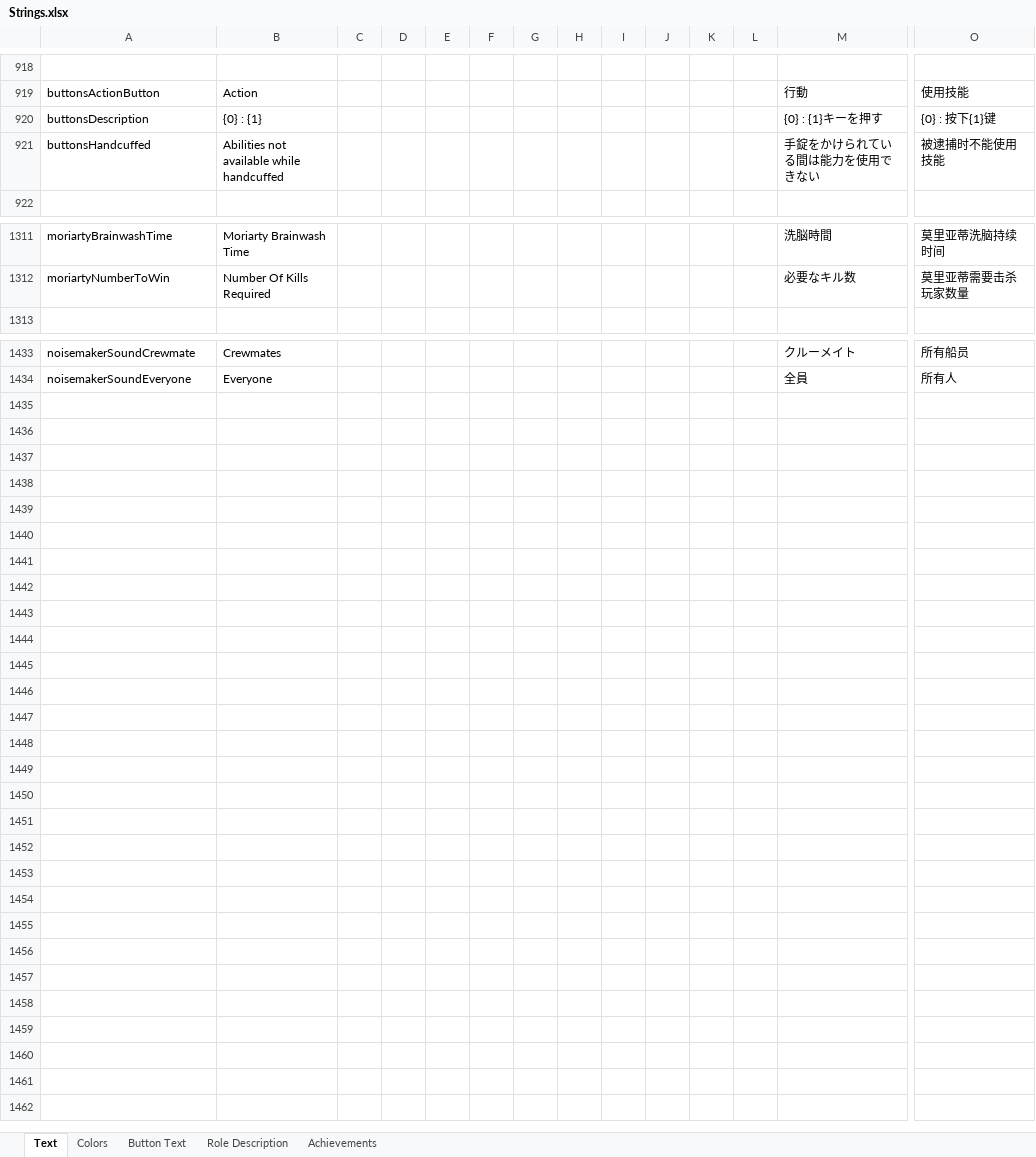
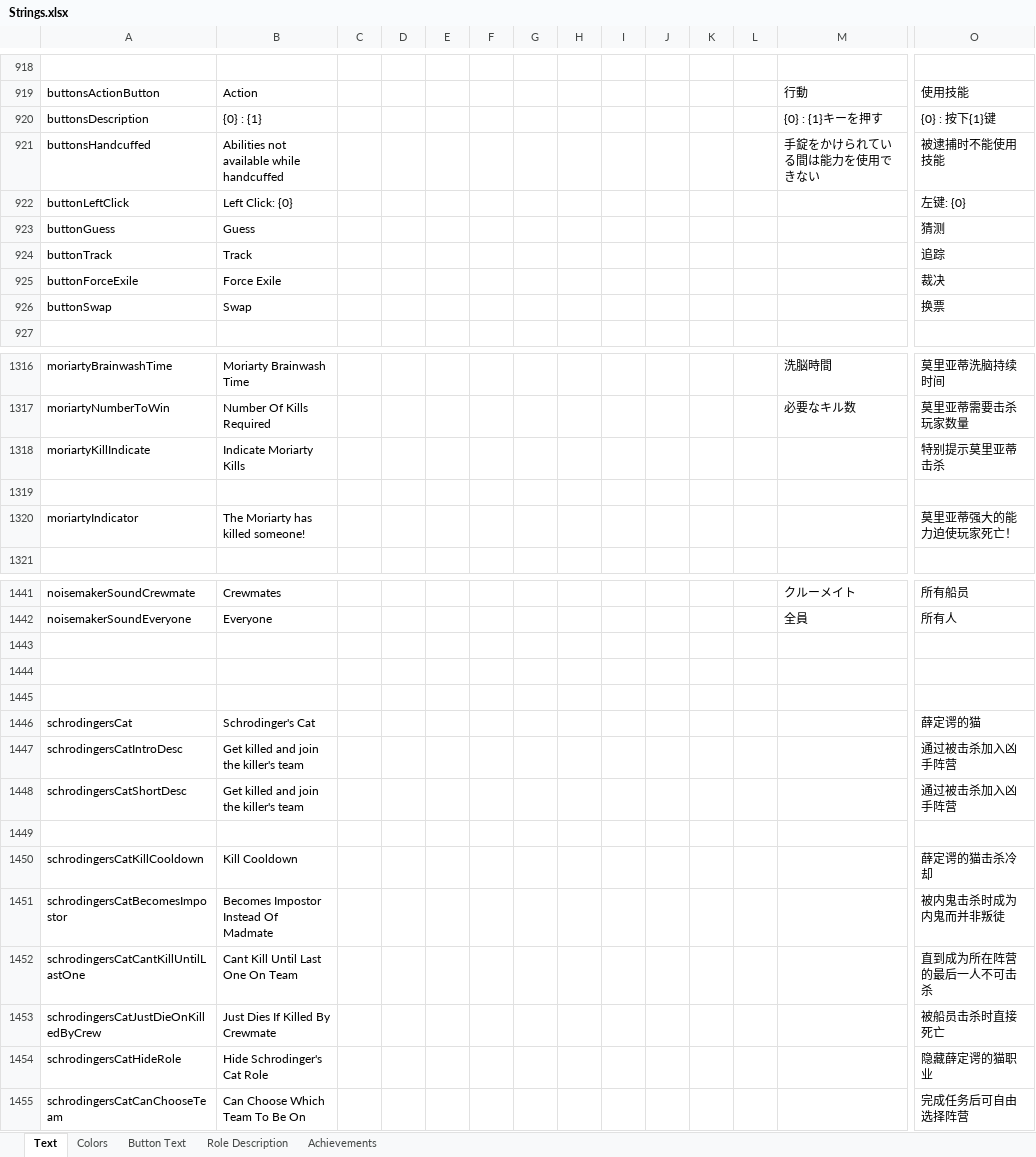
Before and after one commit to dabao40/TheOtherRolesGMIA, an Excel workbook: Strings.xlsx, sheet Text, drawn as a sheet; only a part is shown, gaps mark what is left out; values as stored, in another font and other column widths than the file's, no borders; rows hold the shown columns only; the diff names each change by its address in the sheet, - before the commit and + after, or states it on an @@ line.

```diff
--- a/Strings.xlsx (sheet Text)
+++ b/Strings.xlsx (sheet Text)
+row 922: buttonLeftClick | Left Click: {0} |  |  |  |  |  |  |  |  |  |  |  | 左键: {0}
+row 923: buttonGuess | Guess |  |  |  |  |  |  |  |  |  |  |  | 猜测
+row 924: buttonTrack | Track |  |  |  |  |  |  |  |  |  |  |  | 追踪
+row 925: buttonForceExile | Force Exile |  |  |  |  |  |  |  |  |  |  |  | 裁决
+row 926: buttonSwap | Swap |  |  |  |  |  |  |  |  |  |  |  | 换票
+row 1318: moriartyKillIndicate | Indicate Moriarty Kills |  |  |  |  |  |  |  |  |  |  |  | 特别提示莫里亚蒂击杀
+row 1319: (empty)
+row 1320: moriartyIndicator | The Moriarty has killed someone! |  |  |  |  |  |  |  |  |  |  |  | 莫里亚蒂强大的能力迫使玩家死亡！
+row 1443: (empty)
+row 1444: (empty)
+row 1445: (empty)
+row 1446: schrodingersCat | Schrodinger's Cat |  |  |  |  |  |  |  |  |  |  |  | 薛定谔的猫
+row 1447: schrodingersCatIntroDesc | Get killed and join the killer's team |  |  |  |  |  |  |  |  |  |  |  | 通过被击杀加入凶手阵营
+row 1448: schrodingersCatShortDesc | Get killed and join the killer's team |  |  |  |  |  |  |  |  |  |  |  | 通过被击杀加入凶手阵营
+row 1449: (empty)
+row 1450: schrodingersCatKillCooldown | Kill Cooldown |  |  |  |  |  |  |  |  |  |  |  | 薛定谔的猫击杀冷却
+row 1451: schrodingersCatBecomesImpostor | Becomes Impostor Instead Of Madmate |  |  |  |  |  |  |  |  |  |  |  | 被内鬼击杀时成为内鬼而并非叛徒
+row 1452: schrodingersCatCantKillUntilLastOne | Cant Kill Until Last One On Team |  |  |  |  |  |  |  |  |  |  |  | 直到成为所在阵营的最后一人不可击杀
+row 1453: schrodingersCatJustDieOnKilledByCrew | Just Dies If Killed By Crewmate |  |  |  |  |  |  |  |  |  |  |  | 被船员击杀时直接死亡
+row 1454: schrodingersCatHideRole | Hide Schrodinger's Cat Role |  |  |  |  |  |  |  |  |  |  |  | 隐藏薛定谔的猫职业
+row 1455: schrodingersCatCanChooseTeam | Can Choose Which Team To Be On |  |  |  |  |  |  |  |  |  |  |  | 完成任务后可自由选择阵营
```
Also changed, not shown: sheet Achievements, sheet Colors, sheet Role Description.
